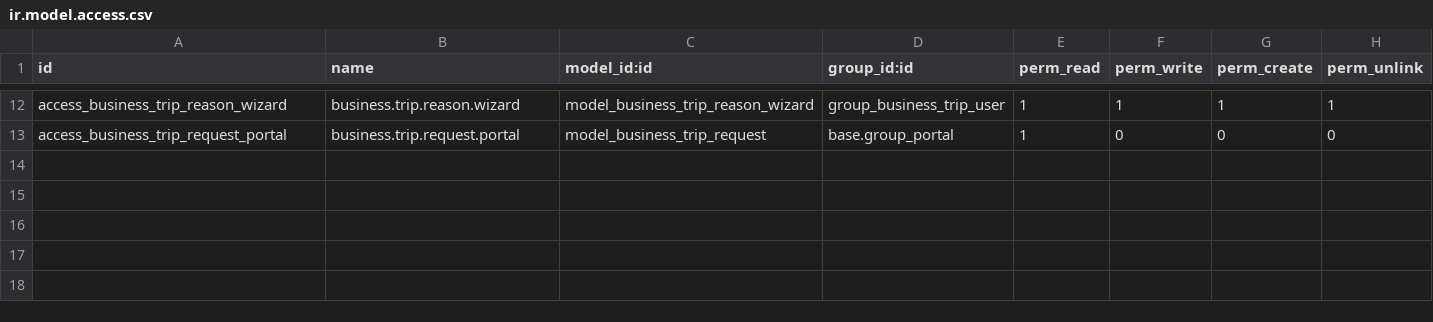
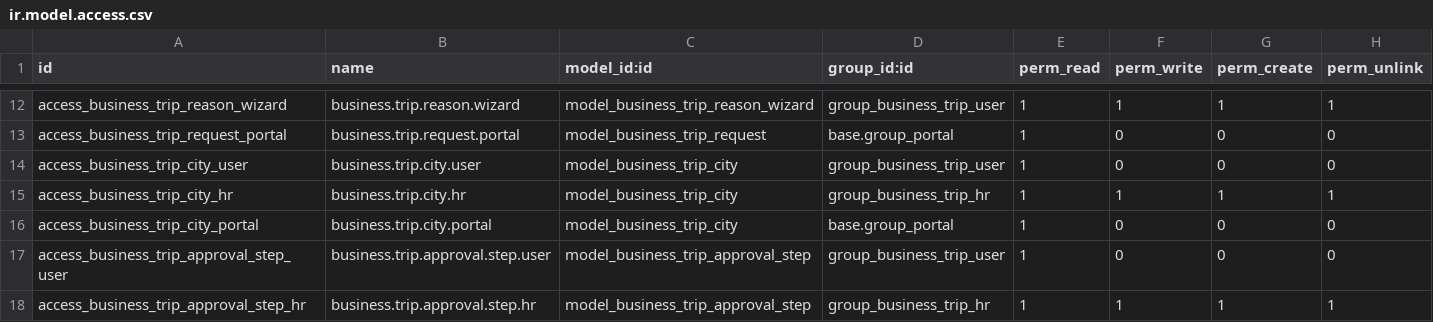
Before and after one commit to naizu19/Python-Development, a CSV file: business_trip_request/security/ir.model.access.csv, drawn as a sheet; only a part is shown, gaps mark what is left out.

```diff
--- a/business_trip_request/security/ir.model.access.csv
+++ b/business_trip_request/security/ir.model.access.csv
@@ -13 +13,6 @@ access_business_trip_reason_wizard,business.trip.reason.wizard,model_business_tr
 access_business_trip_request_portal,business.trip.request.portal,model_business_trip_request,base.group_portal,1,0,0,0
+access_business_trip_city_user,business.trip.city.user,model_business_trip_city,group_business_trip_user,1,0,0,0
+access_business_trip_city_hr,business.trip.city.hr,model_business_trip_city,group_business_trip_hr,1,1,1,1
+access_business_trip_city_portal,business.trip.city.portal,model_business_trip_city,base.group_portal,1,0,0,0
+access_business_trip_approval_step_user,business.trip.approval.step.user,model_business_trip_approval_step,group_business_trip_user,1,0,0,0
+access_business_trip_approval_step_hr,business.trip.approval.step.hr,model_business_trip_approval_step,group_business_trip_hr,1,1,1,1
```
Also changed, not shown: 23 other files.
